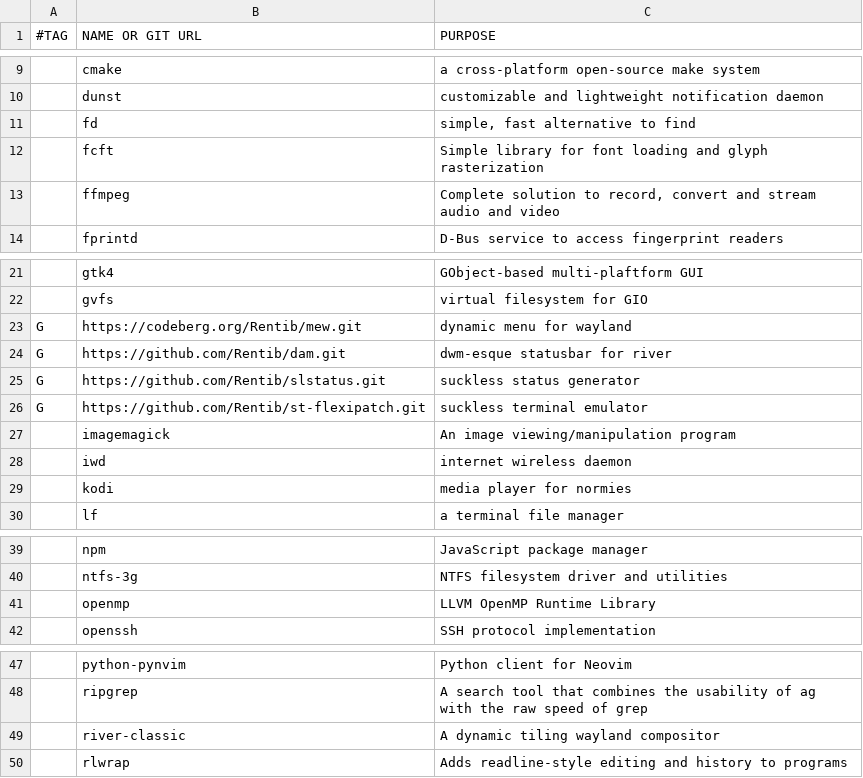
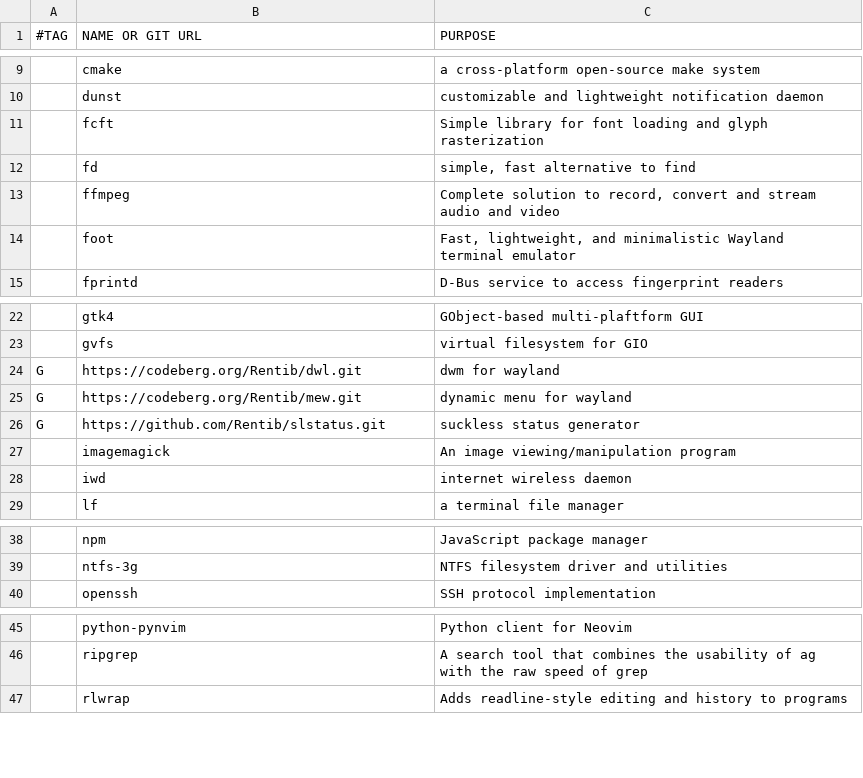
Before and after one commit to Rentib/dotfiles, a CSV file: dependencies.csv, drawn as a sheet; only a part is shown, gaps mark what is left out; removed rows and columns are numbered as before the commit, all else as after; the diff names each change by its address in the sheet, - before the commit and + after, or states it on an @@ line.

Commit message:
feat: udate dependencies and submodules

```diff
--- a/dependencies.csv
+++ b/dependencies.csv
@@ row 12 moved to row 11: fcft @@
+row 14:  | foot | Fast, lightweight, and minimalistic Wayland terminal emulator
+row 24: G | https://codeberg.org/Rentib/dwl.git | dwm for wayland
-row 24: G | https://github.com/Rentib/dam.git | dwm-esque statusbar for river
-row 26: G | https://github.com/Rentib/st-flexipatch.git | suckless terminal emulator
-row 29:  | kodi | media player for normies
-row 41:  | openmp | LLVM OpenMP Runtime Library
-row 49:  | river-classic | A dynamic tiling wayland compositor
```
Also changed, not shown: 1 other file.
